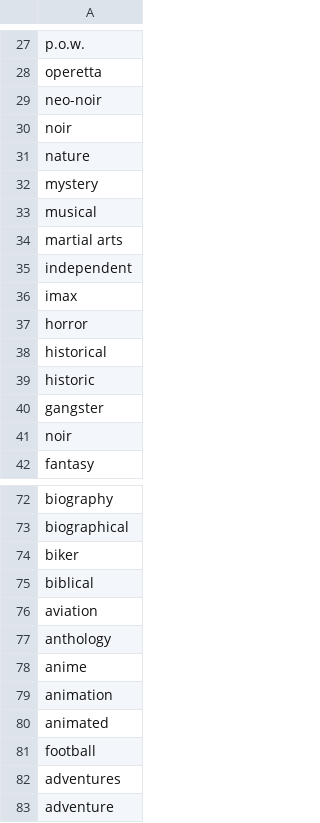
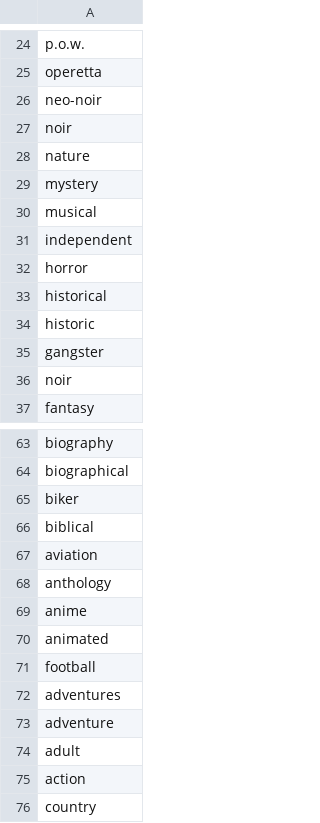
Before and after one commit to sziantoni/MovieAdvisor_TelegramBot, a CSV file: Testing/genres.csv, drawn as a sheet; only a part is shown, gaps mark what is left out; the shorter side is filled out with more unchanged rows; the diff covers the shown part only; the diff names each change by its address in the sheet, - before the commit and + after, or states it on an @@ line.

```diff
--- a/Testing/genres.csv
+++ b/Testing/genres.csv
-row 34: martial arts
-row 36: imax
-row 79: animation
```
Also changed, not shown: 7 removed rows and 1 edited cell elsewhere in this file, genres.csv, 11 other files.
